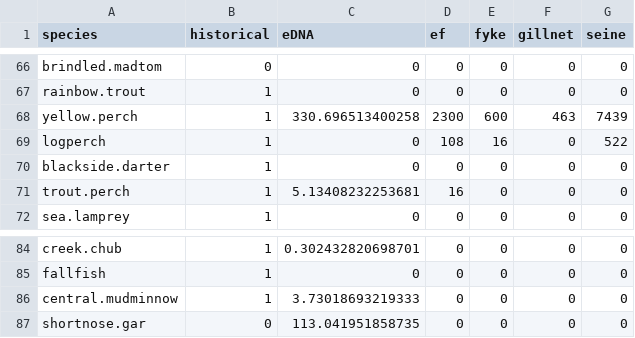
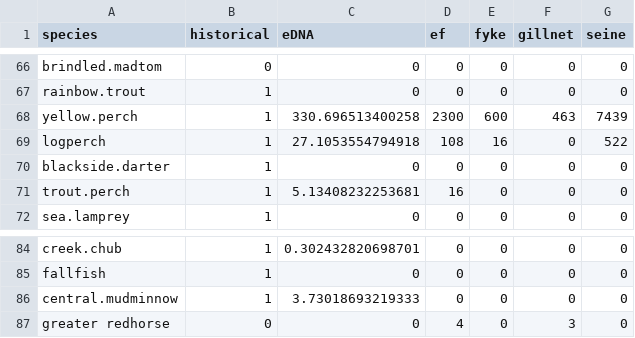
Before and after one commit to karaandres/Oneida_metabarcoding, a CSV file: datasets/all_methods_abundance.csv, drawn as a sheet; only a part is shown, gaps mark what is left out.

```diff
--- a/datasets/all_methods_abundance.csv
+++ b/datasets/all_methods_abundance.csv
@@ -68,3 +68,3 @@
 "yellow.perch",1,330.696513400258,2300,600,463,7439
-"logperch",1,0,108,16,0,522
+"logperch",1,27.1053554794918,108,16,0,522
 "blackside.darter",1,0,0,0,0,0
@@ -86,2 +86,2 @@
 "central.mudminnow",1,3.73018693219333,0,0,0,0
-"shortnose.gar",0,113.041951858735,0,0,0,0
+"greater redhorse",0,0,4,0,3,0
```
Also changed, not shown: datasets/ASV_count_by_sites.csv, datasets/all_methods_presence.csv, 8 other files.
